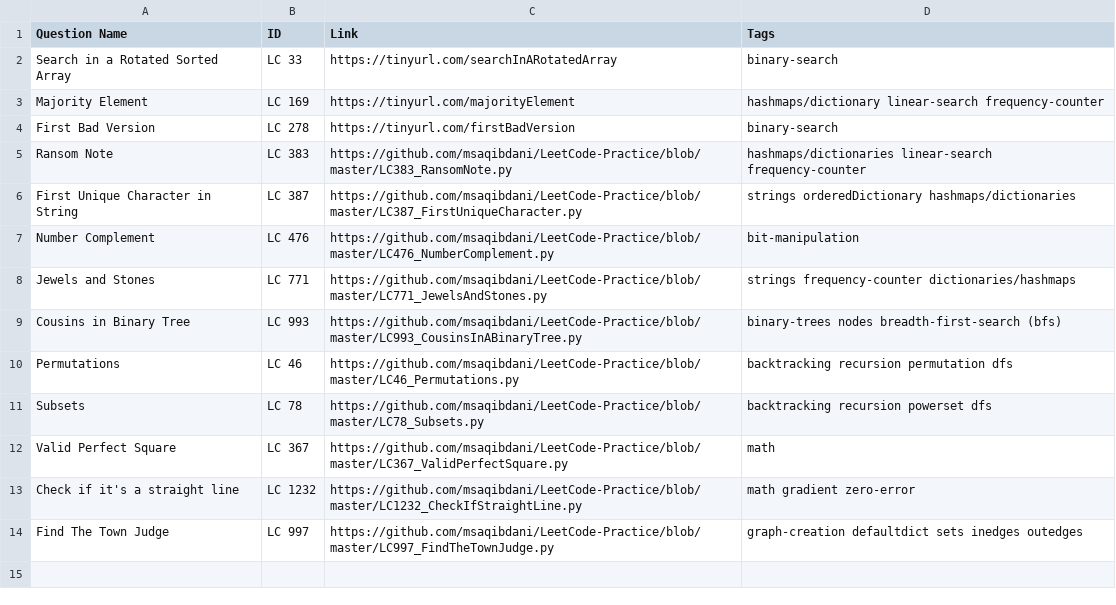
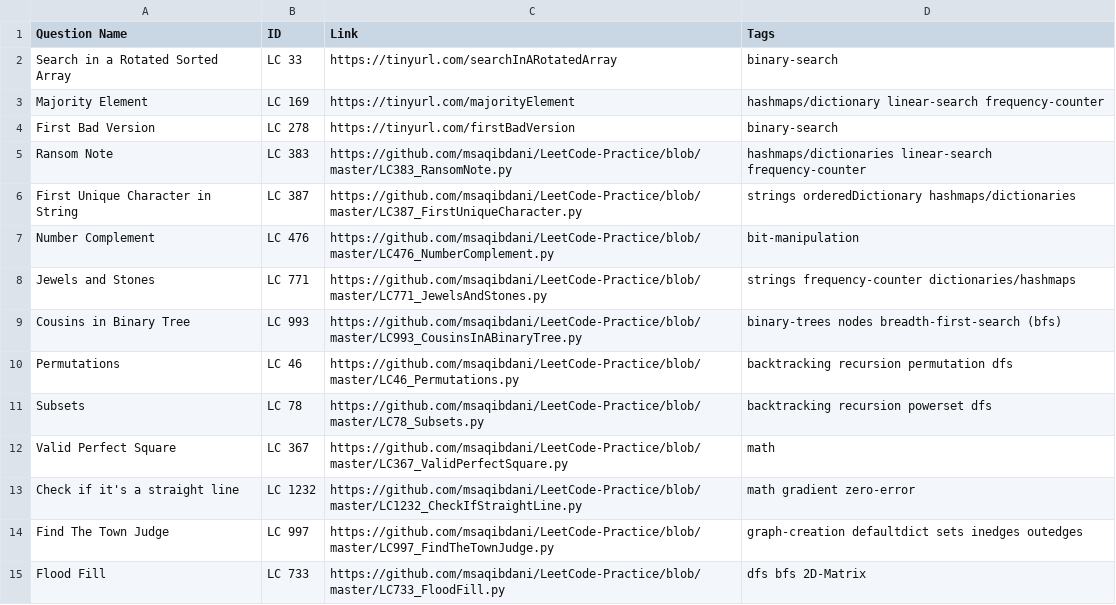
Before and after one commit to msaqibdani/LeetCode-Practice, a CSV file: questions.csv, drawn as a sheet.

Commit message:
Add FloodFill

```diff
--- a/questions.csv
+++ b/questions.csv
@@ -14 +14,2 @@ Check if it's a straight line,LC 1232,https://github.com/msaqibdani/LeetCode-Pra
 Find The Town Judge,LC 997,https://github.com/msaqibdani/LeetCode-Practice/blob/master/LC997_FindTheTownJudge.py,graph-creation defaultdict sets inedges outedges
+Flood Fill,LC 733,https://github.com/msaqibdani/LeetCode-Practice/blob/master/LC733_FloodFill.py,dfs bfs 2D-Matrix
```
Also changed, not shown: 2 other files.
